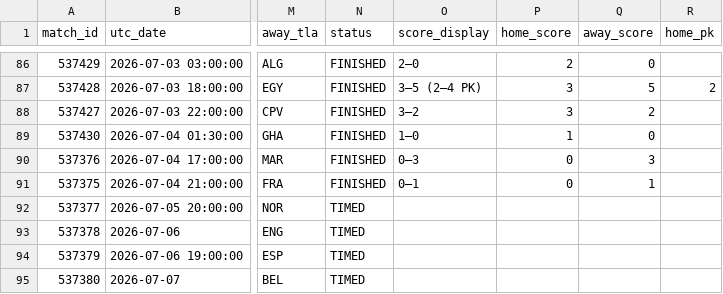
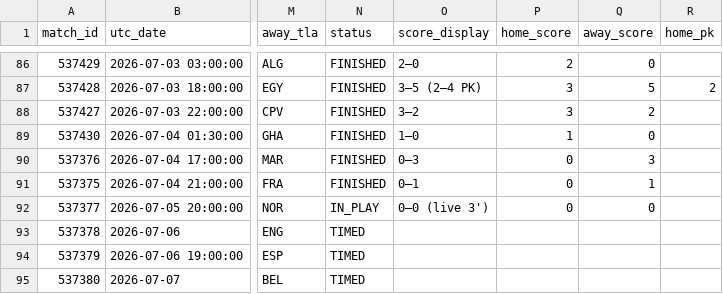
Before and after one commit to smach/worldcup26, a CSV file: data/chat_data.csv, drawn as a sheet; only a part is shown, gaps mark what is left out; the diff names each change by its address in the sheet, - before the commit and + after, or states it on an @@ line.

```diff
--- a/data/chat_data.csv
+++ b/data/chat_data.csv
-N92 (status): TIMED
+N92 (status): IN_PLAY
-O92 (score_display): (empty)
+O92 (score_display): 0–0 (live 3')
-P92 (home_score): (empty)
+P92 (home_score): 0
-Q92 (away_score): (empty)
+Q92 (away_score): 0
```
Also changed, not shown: 6 other files.
